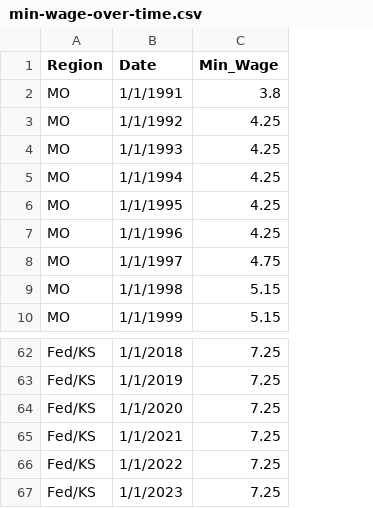
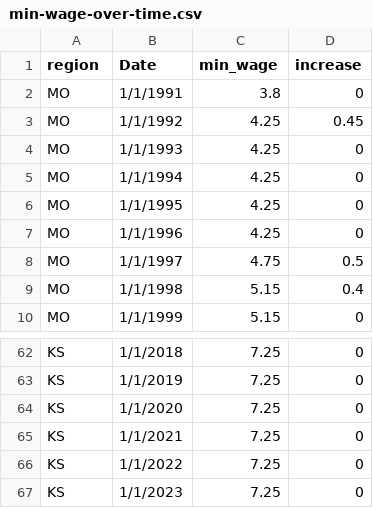
Before and after one commit to matthewacarson/Minimum-Wage-Project, a CSV file: min-wage-over-time.csv, drawn as a sheet; only a part is shown, gaps mark what is left out; the diff covers the shown part only; the diff names each change by its address in the sheet, - before the commit and + after, or states it on an @@ line.

```diff
--- a/min-wage-over-time.csv
+++ b/min-wage-over-time.csv
+column D (increase), rows 2-10: 0 | 0.45 | 0 | 0 | 0 | 0 | 0.5 | 0.4 | 0; rows 62-67: all 0
-A1: Region
+A1: region
-C1: Min_Wage
+C1: min_wage
-A62:A67 (region): Fed/KS
+A62:A67 (region): KS
```
Also changed, not shown: 27 edited cells elsewhere in this file, 4 other files.
